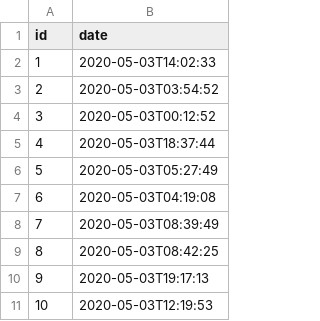
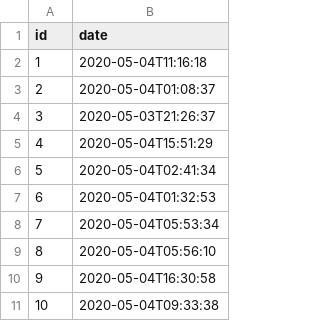
Before and after one commit to uplstr/publicpmr, a CSV file: src/main/resources/config/liquibase/fake-data/exchange.csv, drawn as a sheet.

```diff
--- a/src/main/resources/config/liquibase/fake-data/exchange.csv
+++ b/src/main/resources/config/liquibase/fake-data/exchange.csv
@@ -1,11 +1,11 @@
 id;date
-1;2020-05-03T14:02:33
-2;2020-05-03T03:54:52
-3;2020-05-03T00:12:52
-4;2020-05-03T18:37:44
-5;2020-05-03T05:27:49
-6;2020-05-03T04:19:08
-7;2020-05-03T08:39:49
-8;2020-05-03T08:42:25
-9;2020-05-03T19:17:13
-10;2020-05-03T12:19:53
+1;2020-05-04T11:16:18
+2;2020-05-04T01:08:37
+3;2020-05-03T21:26:37
+4;2020-05-04T15:51:29
+5;2020-05-04T02:41:34
+6;2020-05-04T01:32:53
+7;2020-05-04T05:53:34
+8;2020-05-04T05:56:10
+9;2020-05-04T16:30:58
+10;2020-05-04T09:33:38
```
Also changed, not shown: 30 other files.
